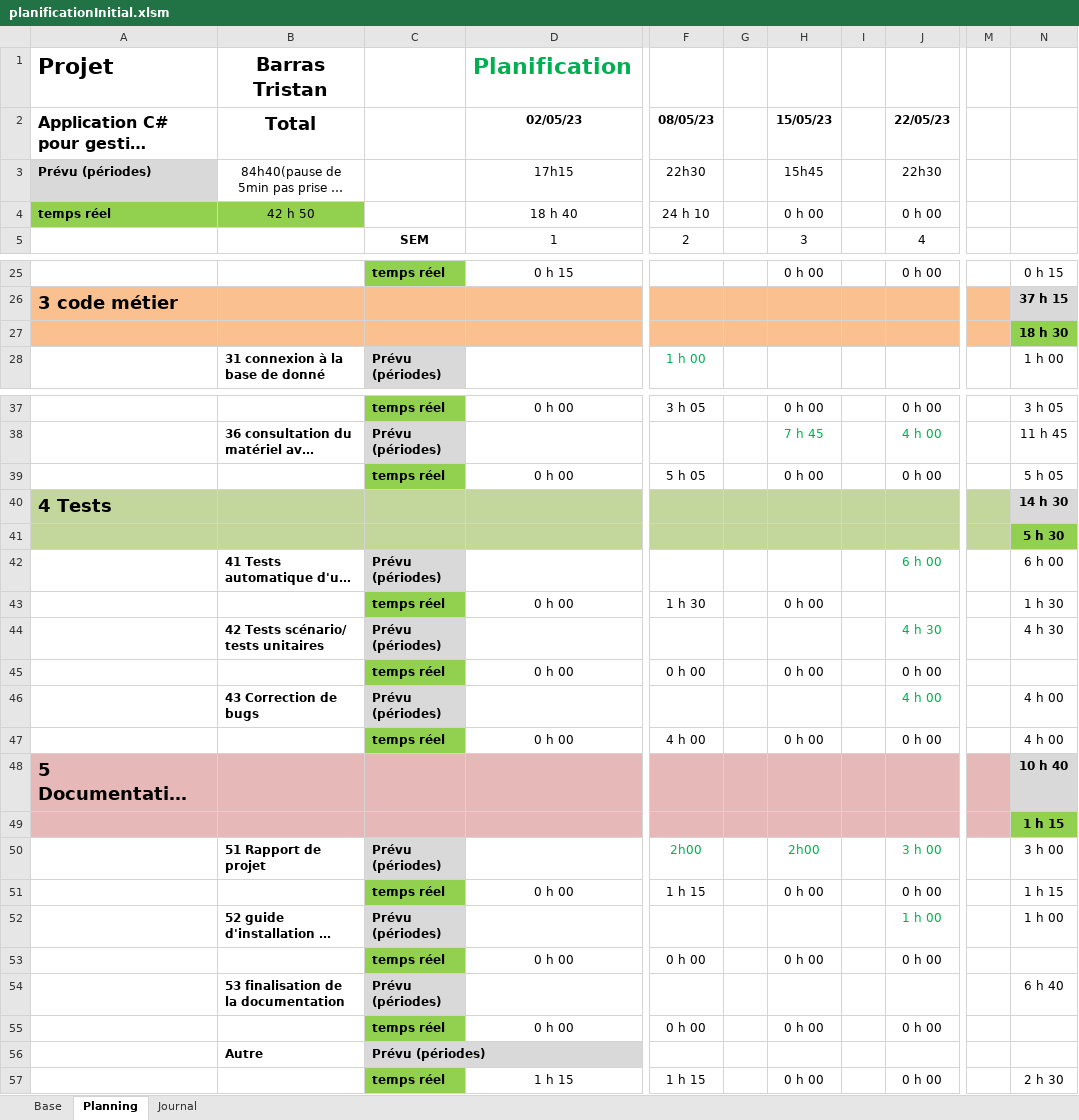
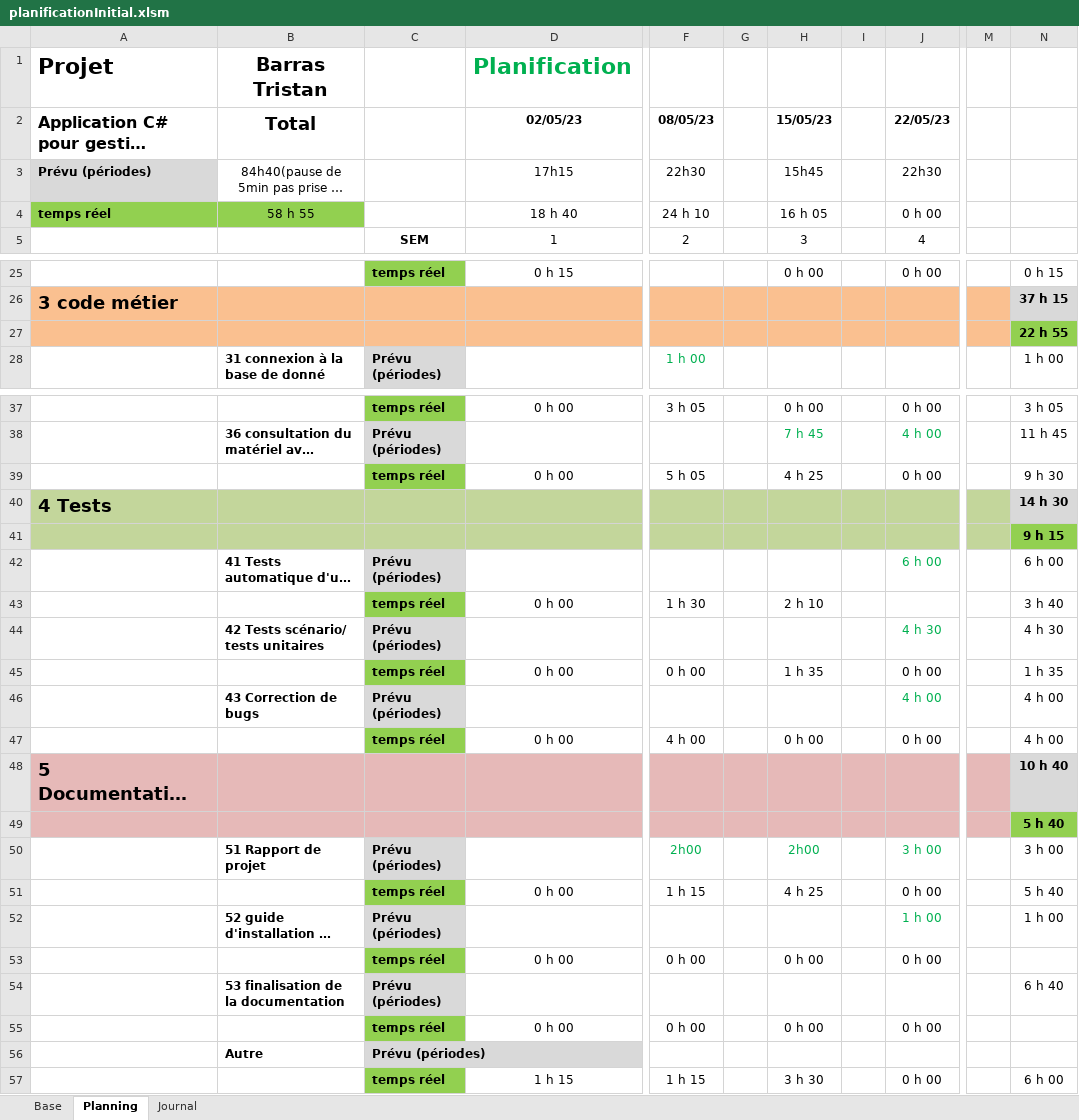
Before and after one commit to Tristan1403/GestionInventaireInformatiqueTPI, an Excel workbook: documentation/planificationInitial.xlsm, sheet Planning, drawn as a sheet; only a part is shown, gaps mark what is left out; long unchanged cells end in …; values as stored, in another font and other column widths than the file's, no borders; conditional formats not drawn; the diff names each change by its address in the sheet, - before the commit and + after, or states it on an @@ line.

```diff
--- a/documentation/planificationInitial.xlsm (sheet Planning)
+++ b/documentation/planificationInitial.xlsm (sheet Planning)
-B4 (Total): 42 h 50
+B4 (Total): 58 h 55
-H4 (15/05/23): 0 h 00
+H4 (15/05/23): 16 h 05
-N27: 18 h 30
+N27: 22 h 55
-H39 (15/05/23): 0 h 00
+H39 (15/05/23): 4 h 25
-N39: 5 h 05
+N39: 9 h 30
-N41: 5 h 30
+N41: 9 h 15
-H43 (15/05/23): 0 h 00
+H43 (15/05/23): 2 h 10
-N43: 1 h 30
+N43: 3 h 40
-H45 (15/05/23): 0 h 00
+H45 (15/05/23): 1 h 35
-N45: (empty)
+N45: 1 h 35
-N49: 1 h 15
+N49: 5 h 40
-H51 (15/05/23): 0 h 00
+H51 (15/05/23): 4 h 25
-N51: 1 h 15
+N51: 5 h 40
-H57 (15/05/23): 0 h 00
+H57 (15/05/23): 3 h 30
-N57: 2 h 30
+N57: 6 h 00
```
Also changed, not shown: sheet Journal, formulas that keep their value, 44 other files.
